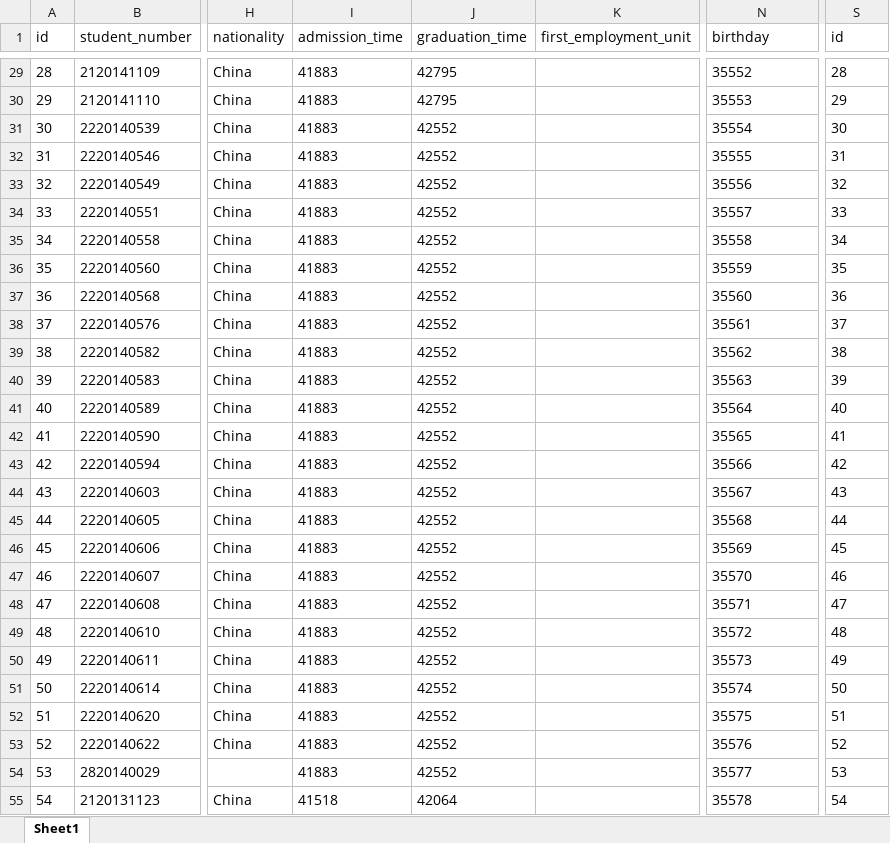
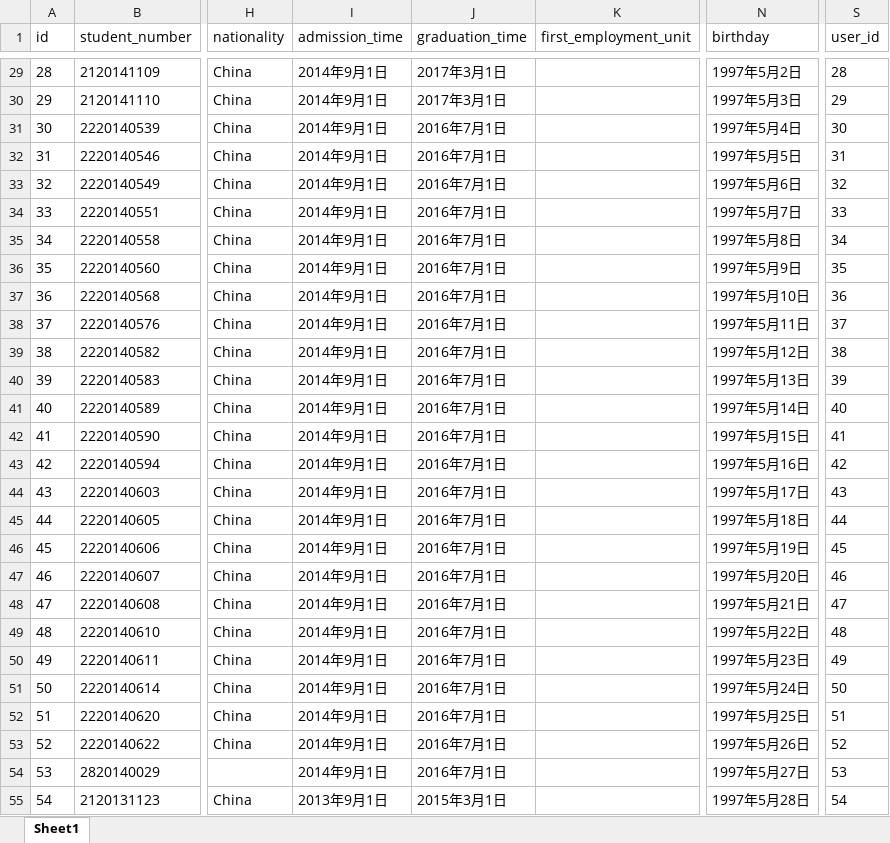
Before and after one commit to BIT-zhangxin/LabWebSystem, an Excel workbook: document/数据库/数据/t_student.xlsx, sheet Sheet1, drawn as a sheet; only a part is shown, gaps mark what is left out; values as stored, in another font and other column widths than the file's, no borders; the diff covers the shown part only; the diff names each change by its address in the sheet, - before the commit and + after, or states it on an @@ line.

```diff
--- a/document/数据库/数据/t_student.xlsx (sheet Sheet1)
+++ b/document/数据库/数据/t_student.xlsx (sheet Sheet1)
-S1: id
+S1: user_id
-I29:I54 (admission_time): 41883
+I29:I54 (admission_time): 2014年9月1日
-J29:J30 (graduation_time): 42795
+J29:J30 (graduation_time): 2017年3月1日
-N29 (birthday): 35552
+N29 (birthday): 1997年5月2日
-N30 (birthday): 35553
+N30 (birthday): 1997年5月3日
-J31:J54 (graduation_time): 42552
+J31:J54 (graduation_time): 2016年7月1日
-N31 (birthday): 35554
+N31 (birthday): 1997年5月4日
-N32 (birthday): 35555
+N32 (birthday): 1997年5月5日
-N33 (birthday): 35556
+N33 (birthday): 1997年5月6日
-N34 (birthday): 35557
+N34 (birthday): 1997年5月7日
-N35 (birthday): 35558
+N35 (birthday): 1997年5月8日
-N36 (birthday): 35559
+N36 (birthday): 1997年5月9日
-N37 (birthday): 35560
+N37 (birthday): 1997年5月10日
-N38 (birthday): 35561
+N38 (birthday): 1997年5月11日
-N39 (birthday): 35562
+N39 (birthday): 1997年5月12日
-N40 (birthday): 35563
+N40 (birthday): 1997年5月13日
-N41 (birthday): 35564
+N41 (birthday): 1997年5月14日
-N42 (birthday): 35565
+N42 (birthday): 1997年5月15日
-N43 (birthday): 35566
+N43 (birthday): 1997年5月16日
-N44 (birthday): 35567
+N44 (birthday): 1997年5月17日
-N45 (birthday): 35568
+N45 (birthday): 1997年5月18日
-N46 (birthday): 35569
+N46 (birthday): 1997年5月19日
-N47 (birthday): 35570
+N47 (birthday): 1997年5月20日
-N48 (birthday): 35571
+N48 (birthday): 1997年5月21日
-N49 (birthday): 35572
+N49 (birthday): 1997年5月22日
-N50 (birthday): 35573
+N50 (birthday): 1997年5月23日
-N51 (birthday): 35574
+N51 (birthday): 1997年5月24日
-N52 (birthday): 35575
+N52 (birthday): 1997年5月25日
-N53 (birthday): 35576
+N53 (birthday): 1997年5月26日
-N54 (birthday): 35577
+N54 (birthday): 1997年5月27日
-I55 (admission_time): 41518
+I55 (admission_time): 2013年9月1日
-J55 (graduation_time): 42064
+J55 (graduation_time): 2015年3月1日
-N55 (birthday): 35578
+N55 (birthday): 1997年5月28日
```
Also changed, not shown: 582 edited cells elsewhere in this sheet, document/数据库/数据/t_copy_right.xlsx, document/数据库/数据/t_teacher.xlsx.
